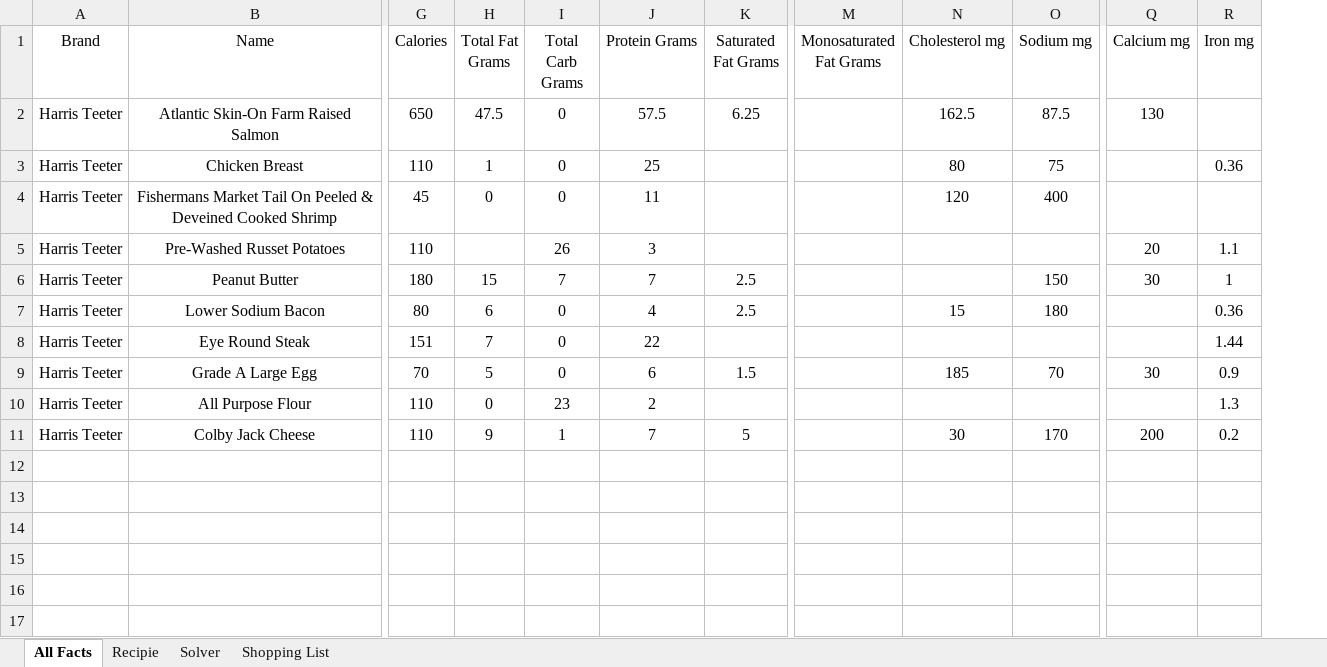
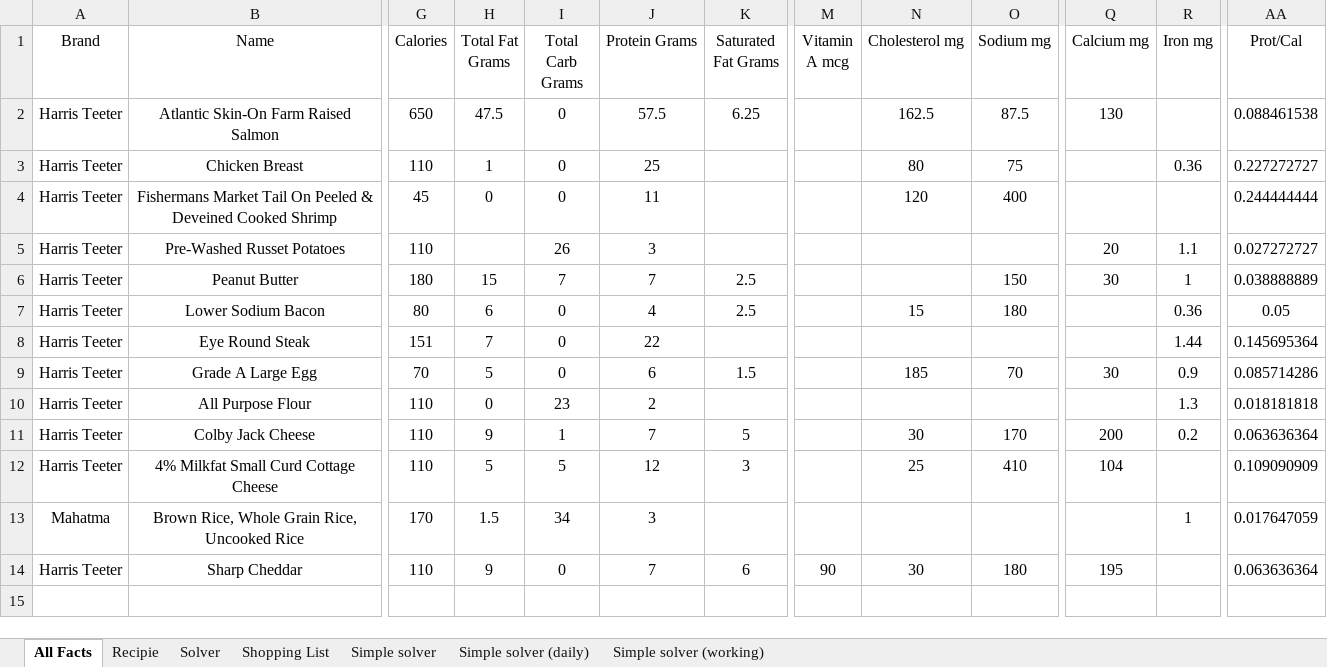
Before and after one commit to aparedes0212/project-lifestyle, an Excel workbook: nutrition_diet/rough_draft/initial_solver.xlsx, sheet All Facts, drawn as a sheet; only a part is shown, gaps mark what is left out; values as stored, in another font and other column widths than the file's, no borders; conditional formats not drawn; removed rows and columns are numbered as before the commit, all else as after; rows hold the shown columns only; the diff names each change by its address in the sheet, - before the commit and + after, or states it on an @@ line.

```diff
--- a/nutrition_diet/rough_draft/initial_solver.xlsx (sheet All Facts)
+++ b/nutrition_diet/rough_draft/initial_solver.xlsx (sheet All Facts)
+sheet tab: Simple solver
+sheet tab: Simple solver (daily)
+sheet tab: Simple solver (working)
-column M (Monosaturated Fat Grams), empty
+column M (Vitamin A mcg), row 14: 90
+column AA (Prot/Cal), rows 2-14: 0.088461538 | 0.227272727 | 0.244444444 | 0.027272727 | 0.038888889 | 0.05 | 0.145695364 | 0.085714286 | 0.018181818 | 0.063636364 | 0.109090909 | 0.017647059 | 0.063636364
-row 12: (empty)
+row 12: Harris Teeter | 4% Milkfat Small Curd Cottage Cheese | 110 | 5 | 5 | 12 | 3 |  | 25 | 410 | 104 |  | 0.109090909
-row 13: (empty)
+row 13: Mahatma | Brown Rice, Whole Grain Rice, Uncooked Rice | 170 | 1.5 | 34 | 3 |  |  |  |  |  | 1 | 0.017647059
-row 14: (empty)
+row 14: Harris Teeter | Sharp Cheddar | 110 | 9 | 0 | 7 | 6 | 90 | 30 | 180 | 195 |  | 0.063636364
-row 15: (empty)
-row 16: (empty)
-row 17: (empty)
```
Also changed, not shown: sheet Solver, sheet Recipie, sheet Shopping List, formulas that keep their value, 20 other files.
